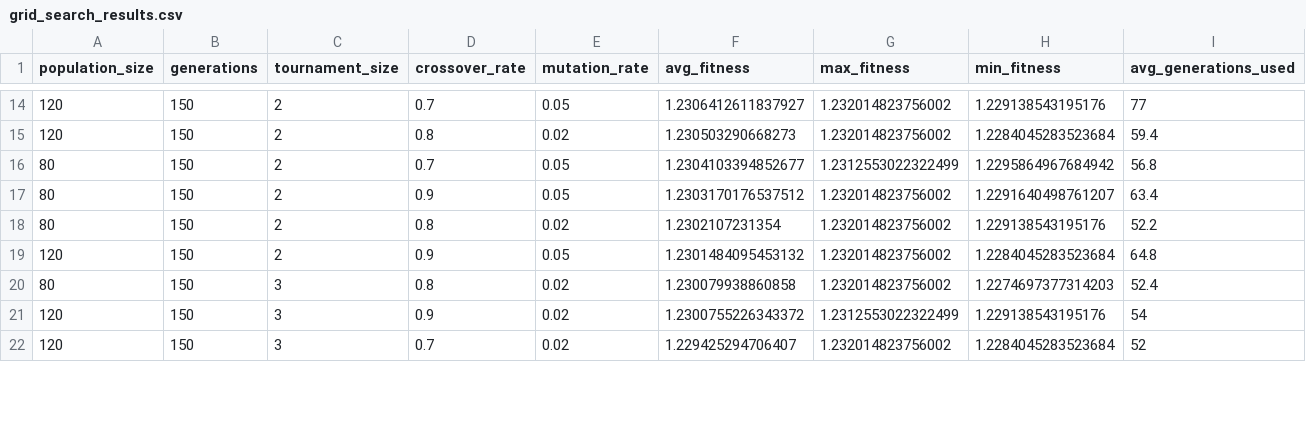
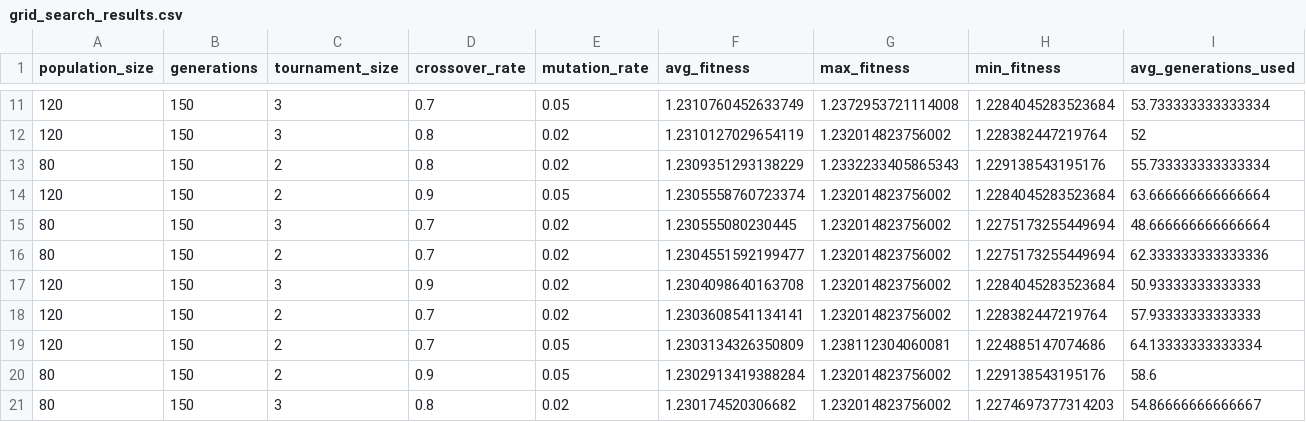
Before and after one commit to LucasCttr/pf-or-scheduler, a CSV file: tuning/grid_search_results.csv, drawn as a sheet; only a part is shown, gaps mark what is left out; the diff covers the shown part only.

```diff
--- a/tuning/grid_search_results.csv
+++ b/tuning/grid_search_results.csv
@@ -14,9 +11,11 @@ population_size,generations,tournament_size,crossover_rate,mutation_rate,avg_fit
-120,150,2,0.7,0.05,1.2306412611837927,1.232014823756002,1.229138543195176,77
-120,150,2,0.8,0.02,1.230503290668273,1.232014823756002,1.2284045283523684,59.4
-80,150,2,0.7,0.05,1.2304103394852677,1.2312553022322499,1.2295864967684942,56.8
-80,150,2,0.9,0.05,1.2303170176537512,1.232014823756002,1.2291640498761207,63.4
-80,150,2,0.8,0.02,1.2302107231354,1.232014823756002,1.229138543195176,52.2
-120,150,2,0.9,0.05,1.2301484095453132,1.232014823756002,1.2284045283523684,64.8
-80,150,3,0.8,0.02,1.230079938860858,1.232014823756002,1.2274697377314203,52.4
-120,150,3,0.9,0.02,1.2300755226343372,1.2312553022322499,1.229138543195176,54
-120,150,3,0.7,0.02,1.229425294706407,1.232014823756002,1.2284045283523684,52
+120,150,3,0.7,0.05,1.2310760452633749,1.2372953721114008,1.2284045283523684,53.733333333333334
+120,150,3,0.8,0.02,1.2310127029654119,1.232014823756002,1.228382447219764,52
+80,150,2,0.8,0.02,1.2309351293138229,1.2332233405865343,1.229138543195176,55.733333333333334
+120,150,2,0.9,0.05,1.2305558760723374,1.232014823756002,1.2284045283523684,63.666666666666664
+80,150,3,0.7,0.02,1.230555080230445,1.232014823756002,1.2275173255449694,48.666666666666664
+80,150,2,0.7,0.02,1.2304551592199477,1.232014823756002,1.2275173255449694,62.333333333333336
+120,150,3,0.9,0.02,1.2304098640163708,1.232014823756002,1.2284045283523684,50.93333333333333
+120,150,2,0.7,0.02,1.2303608541134141,1.232014823756002,1.228382447219764,57.93333333333333
+120,150,2,0.7,0.05,1.2303134326350809,1.238112304060081,1.224885147074686,64.13333333333334
+80,150,2,0.9,0.05,1.2302913419388284,1.232014823756002,1.229138543195176,58.6
+80,150,3,0.8,0.02,1.230174520306682,1.232014823756002,1.2274697377314203,54.86666666666667
```
Also changed, not shown: 3 added rows, 5 removed rows and 37 edited cells elsewhere in this file, 5 other files.
